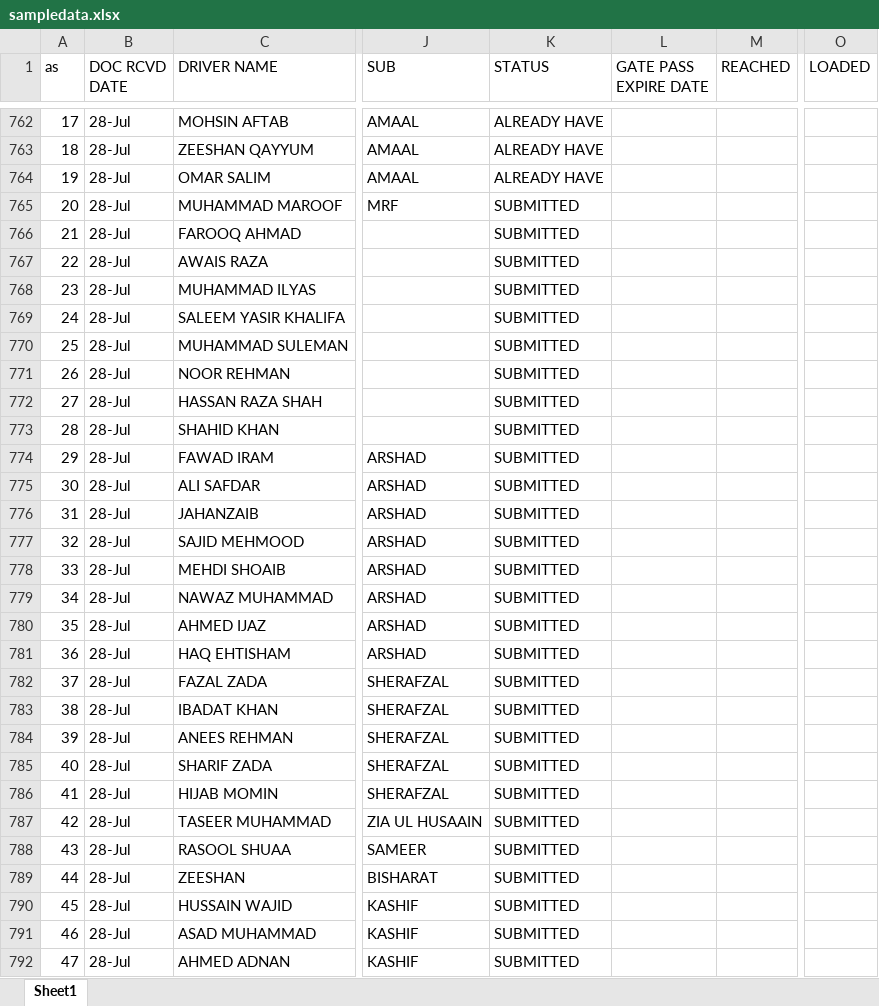
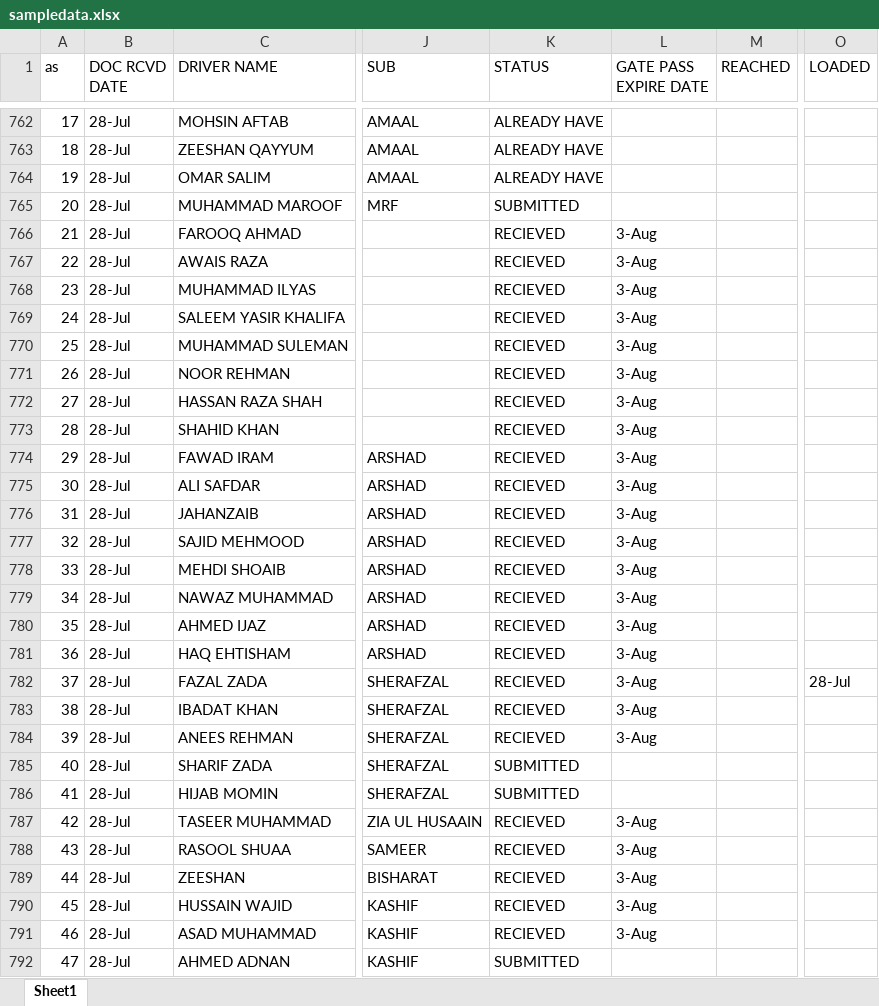
Before and after one commit to connectharundas/global-pacific-truck-search, an Excel workbook: data/sampledata.xlsx, sheet Sheet1, drawn as a sheet; only a part is shown, gaps mark what is left out; values as stored, in another font and other column widths than the file's, no cell formats; the diff covers the shown part only; the diff names each change by its address in the sheet, - before the commit and + after, or states it on an @@ line.

```diff
--- a/data/sampledata.xlsx (sheet Sheet1)
+++ b/data/sampledata.xlsx (sheet Sheet1)
-K766:K784 (STATUS): SUBMITTED
+K766:K784 (STATUS): RECIEVED
-L766:L784 (GATE PASS EXPIRE DATE): (empty)
+L766:L784 (GATE PASS EXPIRE DATE): 3-Aug
-O782 (LOADED): (empty)
+O782 (LOADED): 28-Jul
-K787:K791 (STATUS): SUBMITTED
+K787:K791 (STATUS): RECIEVED
-L787:L791 (GATE PASS EXPIRE DATE): (empty)
+L787:L791 (GATE PASS EXPIRE DATE): 3-Aug
```
Also changed, not shown: 19 added rows and 480 edited cells elsewhere in this sheet, cell formats.
